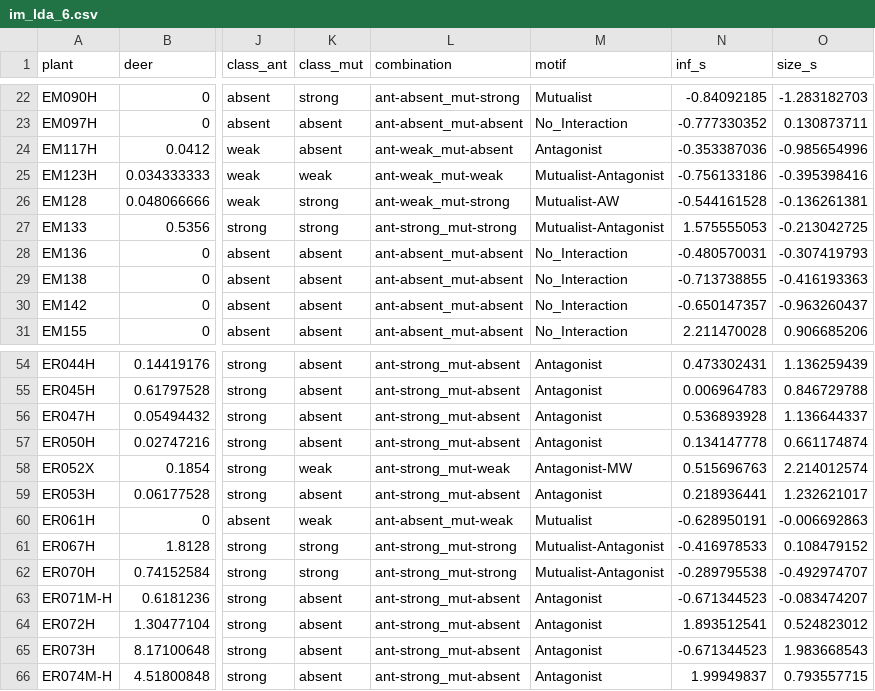
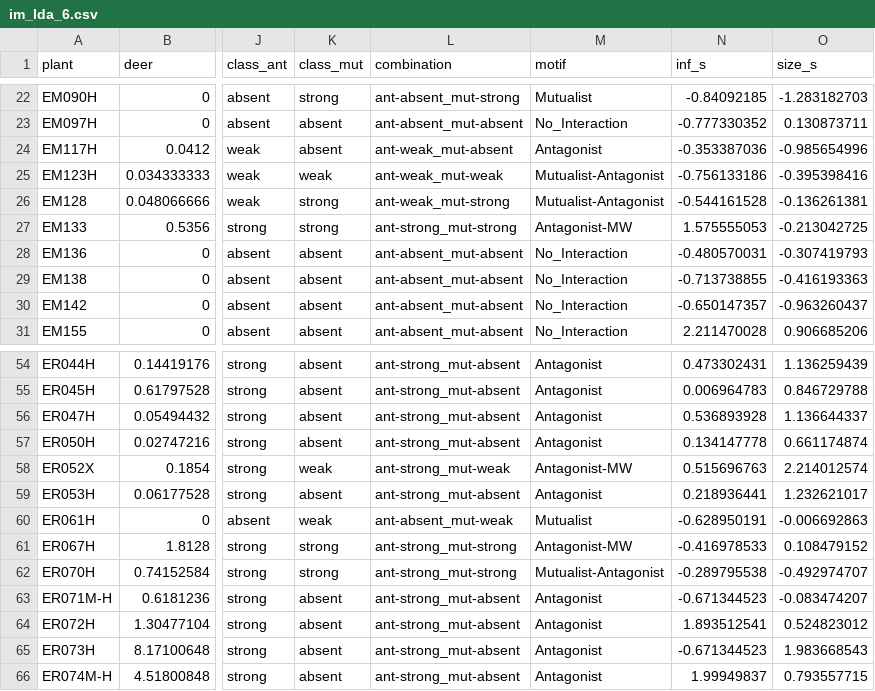
Before and after one commit to Migjac/C.-humilis-Fugivorous-Networks, a CSV file: Interaction Motifs/Ant_Mutual_deer/im_lda_6.csv, drawn as a sheet; only a part is shown, gaps mark what is left out; the diff names each change by its address in the sheet, - before the commit and + after, or states it on an @@ line.

```diff
--- a/Interaction Motifs/Ant_Mutual_deer/im_lda_6.csv
+++ b/Interaction Motifs/Ant_Mutual_deer/im_lda_6.csv
-M26 (motif): Mutualist-AW
+M26 (motif): Mutualist-Antagonist
-M27 (motif): Mutualist-Antagonist
+M27 (motif): Antagonist-MW
-M61 (motif): Mutualist-Antagonist
+M61 (motif): Antagonist-MW
```
Also changed, not shown: Interaction Motifs/Ant_Mutual_deer/im_glm_4.csv, Interaction Motifs/Ant_Mutual_deer/im_glm_6.csv, 4 other files.
